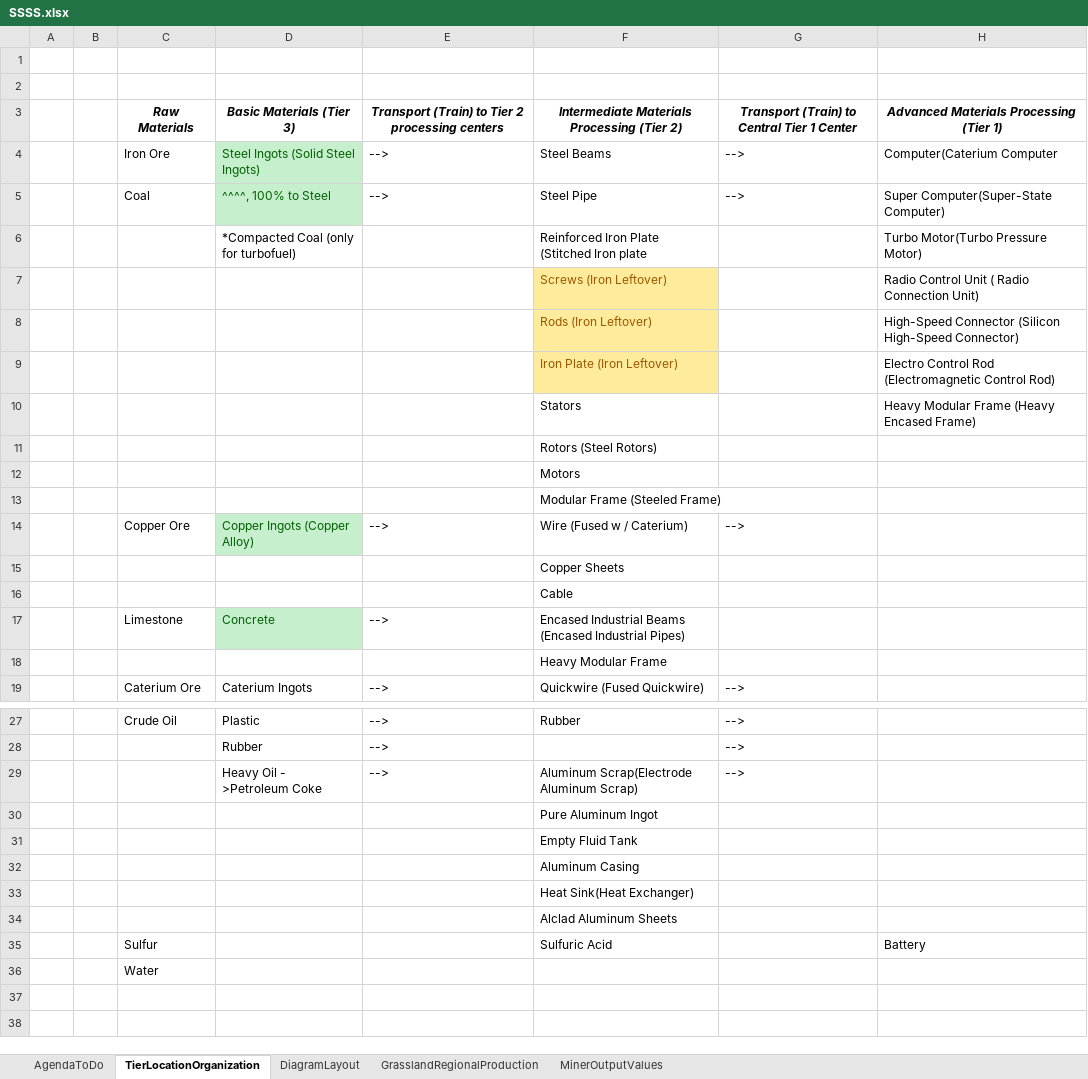
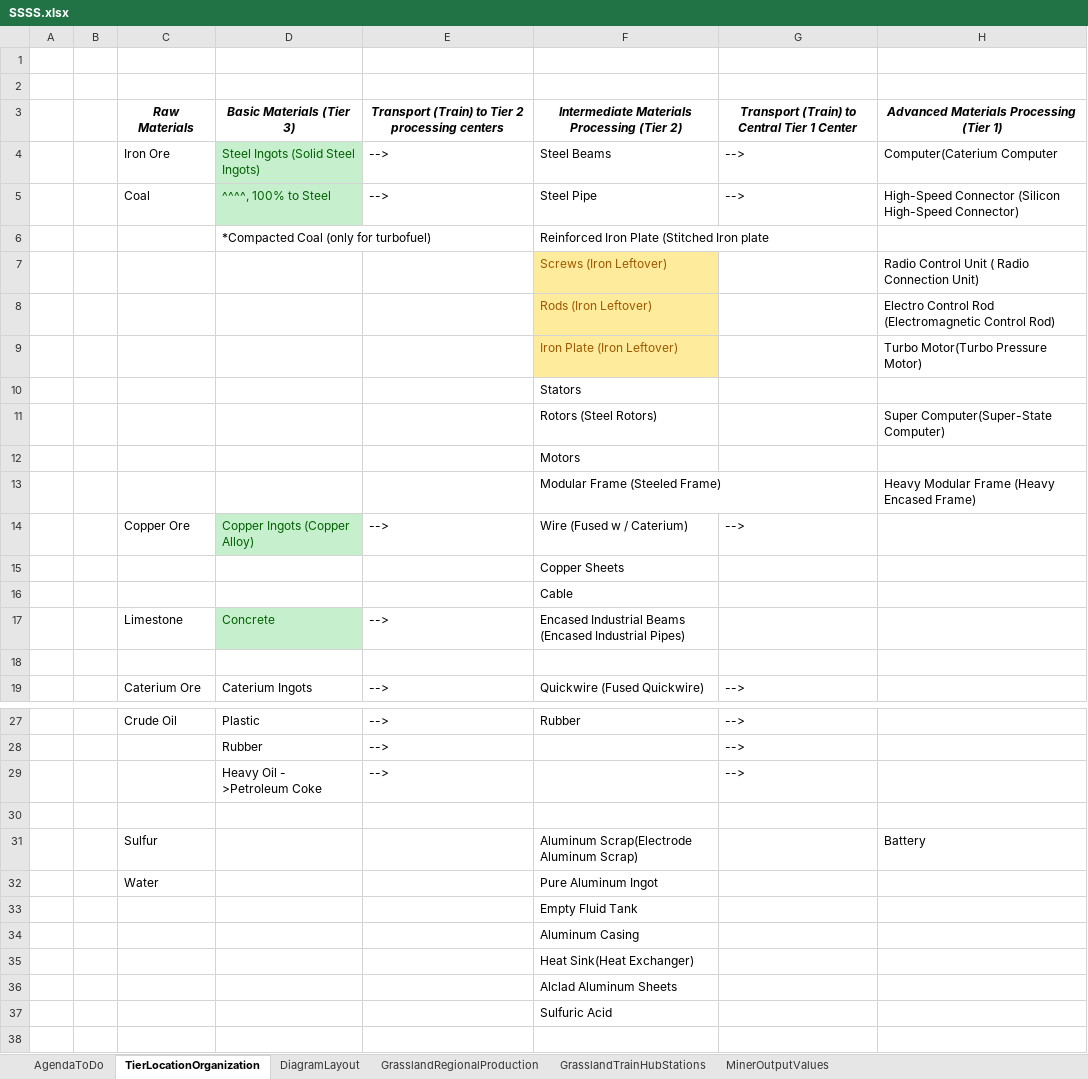
Before and after one commit to FenrirConsulting/CodeBase, an Excel workbook: Documents/SSSS.xlsx, sheet TierLocationOrganization, drawn as a sheet; only a part is shown, gaps mark what is left out; values as stored, in another font and other column widths than the file's, no borders; removed rows and columns are numbered as before the commit, all else as after; the diff names each change by its address in the sheet, - before the commit and + after, or states it on an @@ line.

```diff
--- a/Documents/SSSS.xlsx (sheet TierLocationOrganization)
+++ b/Documents/SSSS.xlsx (sheet TierLocationOrganization)
+sheet tab: GrasslandTrainHubStations
-H5: Super Computer(Super-State Computer)
+H5: High-Speed Connector (Silicon High-Speed Connector)
-H6: Turbo Motor(Turbo Pressure Motor)
+H6: (empty)
-H8: High-Speed Connector (Silicon High-Speed Connector)
+H8: Electro Control Rod (Electromagnetic Control Rod)
-H9: Electro Control Rod (Electromagnetic Control Rod)
+H9: Turbo Motor(Turbo Pressure Motor)
-row 10:  |  |  |  |  | Stators |  | Heavy Modular Frame (Heavy Encased Frame)
-F10: Rotors (Steel Rotors)
+F10: Stators
+row 11:  |  |  |  |  | Rotors (Steel Rotors) |  | Super Computer(Super-State Computer)
-H13: (empty)
+H13: Heavy Modular Frame (Heavy Encased Frame)
-F18: Heavy Modular Frame
+F18: (empty)
-F29: Aluminum Scrap(Electrode Aluminum Scrap)
+F29: (empty)
-F30: Pure Aluminum Ingot
+F30: (empty)
+row 31:  |  | Sulfur |  |  | Aluminum Scrap(Electrode Aluminum Scrap) |  | Battery
+row 32:  |  | Water |  |  | Pure Aluminum Ingot
-row 35:  |  | Sulfur |  |  | Sulfuric Acid |  | Battery
-row 36:  |  | Water
-F37: (empty)
+F37: Sulfuric Acid
```
Also changed, not shown: sheet AgendaToDo.
